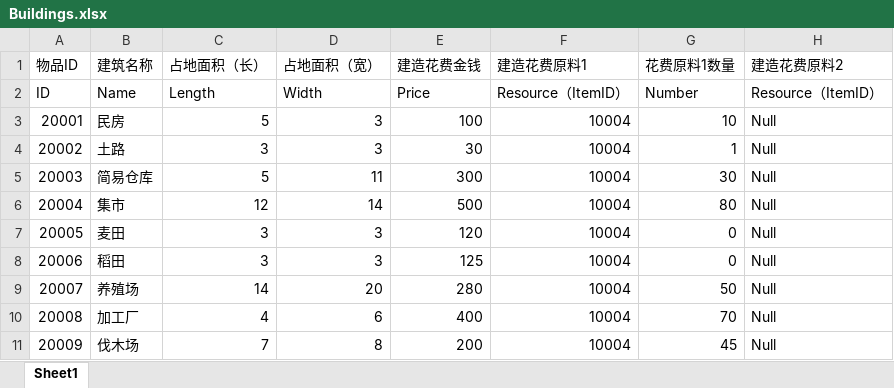
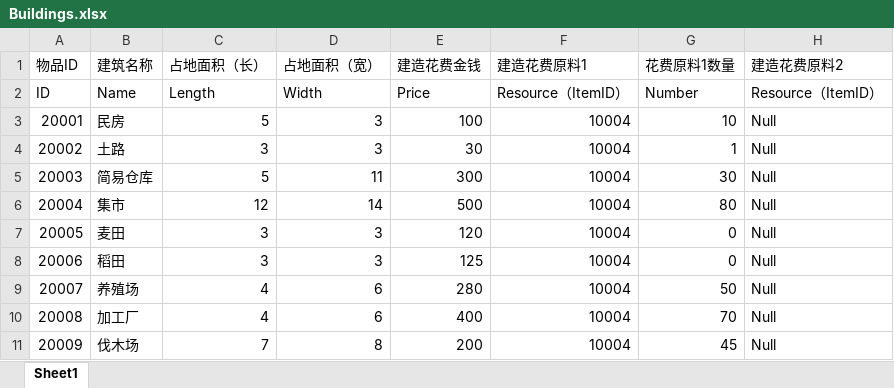
Before and after one commit to FMJ9922/BiShe, an Excel workbook: Assets/Resources/Data/RawData/Buildings.xlsx, sheet Sheet1, drawn as a sheet; only a part is shown; values as stored, in another font and other column widths than the file's, no borders; the diff names each change by its address in the sheet, - before the commit and + after, or states it on an @@ line.

Commit message:
building表修改
修改了养殖场Ⅰ的占地数据

```diff
--- a/Assets/Resources/Data/RawData/Buildings.xlsx (sheet Sheet1)
+++ b/Assets/Resources/Data/RawData/Buildings.xlsx (sheet Sheet1)
-C9 (占地面积（长）): 14
+C9 (占地面积（长）): 4
-D9 (占地面积（宽）): 20
+D9 (占地面积（宽）): 6
```
